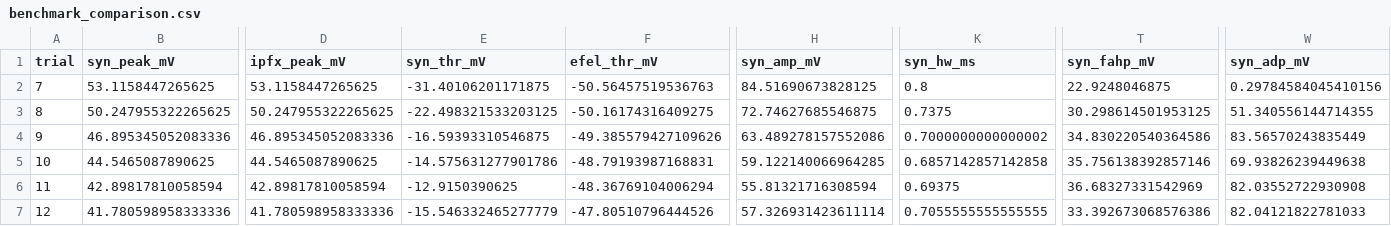
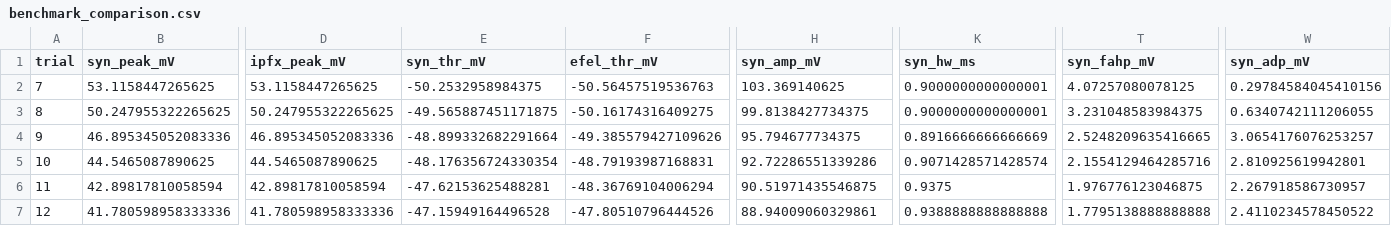
Before and after one commit to anzalks/synaptipy, a CSV file: paper/results/benchmark_comparison.csv, drawn as a sheet; only a part is shown, gaps mark what is left out; the diff covers the shown part only; the diff names each change by its address in the sheet, - before the commit and + after, or states it on an @@ line.

Commit message:
refactor: implement dV/dt threshold crossing for spike detection and update paper metrics to improve alignment with benchmark datasets.

```diff
--- a/paper/results/benchmark_comparison.csv
+++ b/paper/results/benchmark_comparison.csv
-E2 (syn_thr_mV): -31.40106201171875
+E2 (syn_thr_mV): -50.2532958984375
-H2 (syn_amp_mV): 84.51690673828125
+H2 (syn_amp_mV): 103.369140625
-K2 (syn_hw_ms): 0.8
+K2 (syn_hw_ms): 0.9000000000000001
-T2 (syn_fahp_mV): 22.9248046875
+T2 (syn_fahp_mV): 4.07257080078125
-E3 (syn_thr_mV): -22.498321533203125
+E3 (syn_thr_mV): -49.565887451171875
-H3 (syn_amp_mV): 72.74627685546875
+H3 (syn_amp_mV): 99.8138427734375
-K3 (syn_hw_ms): 0.7375
+K3 (syn_hw_ms): 0.9000000000000001
-T3 (syn_fahp_mV): 30.298614501953125
+T3 (syn_fahp_mV): 3.231048583984375
-W3 (syn_adp_mV): 51.340556144714355
+W3 (syn_adp_mV): 0.6340742111206055
-E4 (syn_thr_mV): -16.59393310546875
+E4 (syn_thr_mV): -48.899332682291664
-H4 (syn_amp_mV): 63.489278157552086
+H4 (syn_amp_mV): 95.794677734375
-K4 (syn_hw_ms): 0.7000000000000002
+K4 (syn_hw_ms): 0.8916666666666669
-T4 (syn_fahp_mV): 34.830220540364586
+T4 (syn_fahp_mV): 2.5248209635416665
-W4 (syn_adp_mV): 83.56570243835449
+W4 (syn_adp_mV): 3.0654176076253257
-E5 (syn_thr_mV): -14.575631277901786
+E5 (syn_thr_mV): -48.176356724330354
-H5 (syn_amp_mV): 59.122140066964285
+H5 (syn_amp_mV): 92.72286551339286
-K5 (syn_hw_ms): 0.6857142857142858
+K5 (syn_hw_ms): 0.9071428571428574
-T5 (syn_fahp_mV): 35.756138392857146
+T5 (syn_fahp_mV): 2.1554129464285716
-W5 (syn_adp_mV): 69.93826239449638
+W5 (syn_adp_mV): 2.810925619942801
-E6 (syn_thr_mV): -12.9150390625
+E6 (syn_thr_mV): -47.62153625488281
-H6 (syn_amp_mV): 55.81321716308594
+H6 (syn_amp_mV): 90.51971435546875
-K6 (syn_hw_ms): 0.69375
+K6 (syn_hw_ms): 0.9375
-T6 (syn_fahp_mV): 36.68327331542969
+T6 (syn_fahp_mV): 1.976776123046875
-W6 (syn_adp_mV): 82.03552722930908
+W6 (syn_adp_mV): 2.267918586730957
-E7 (syn_thr_mV): -15.546332465277779
+E7 (syn_thr_mV): -47.15949164496528
-H7 (syn_amp_mV): 57.326931423611114
+H7 (syn_amp_mV): 88.94009060329861
-K7 (syn_hw_ms): 0.7055555555555555
+K7 (syn_hw_ms): 0.9388888888888888
-T7 (syn_fahp_mV): 33.392673068576386
+T7 (syn_fahp_mV): 1.7795138888888888
-W7 (syn_adp_mV): 82.04121822781033
+W7 (syn_adp_mV): 2.4110234578450522
```
Also changed, not shown: 35 edited cells elsewhere in this file, 5 other files.
